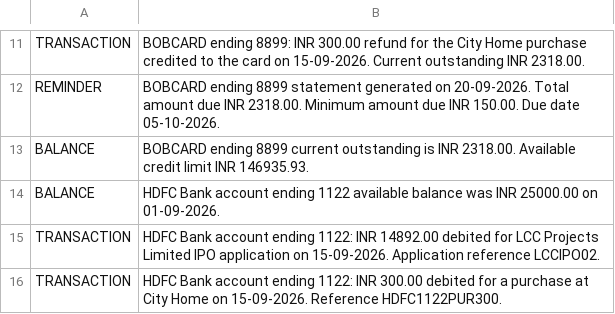
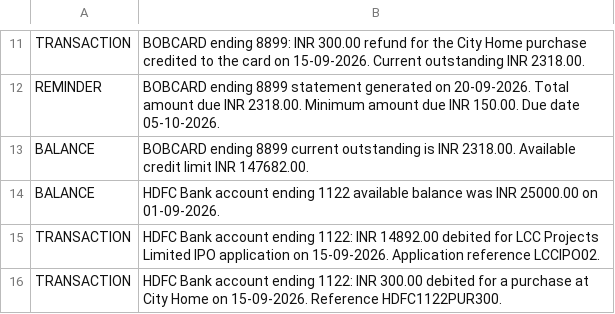
Before and after one commit to MadhuSIT/spendly, a TSV file: tools/sms-ml/linked_account_scenarios.tsv, drawn as a sheet; only a part is shown, gaps mark what is left out.

Commit message:
Keep synthetic card limit consistent with outstanding balance

```diff
--- a/tools/sms-ml/linked_account_scenarios.tsv
+++ b/tools/sms-ml/linked_account_scenarios.tsv
@@ -12,3 +12,3 @@ TRANSACTION	BOBCARD ending 8899: INR 300.00 refund for the City Home purchase cr
 REMINDER	BOBCARD ending 8899 statement generated on 20-09-2026. Total amount due INR 2318.00. Minimum amount due INR 150.00. Due date 05-10-2026.
-BALANCE	BOBCARD ending 8899 current outstanding is INR 2318.00. Available credit limit INR 146935.93.
+BALANCE	BOBCARD ending 8899 current outstanding is INR 2318.00. Available credit limit INR 147682.00.
 BALANCE	HDFC Bank account ending 1122 available balance was INR 25000.00 on 01-09-2026.
```
